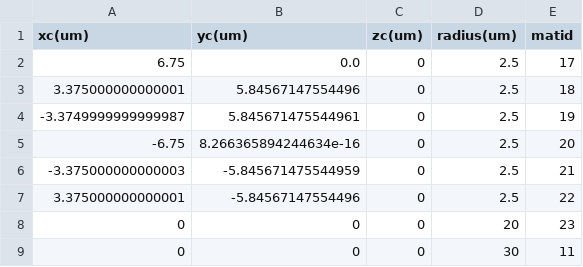
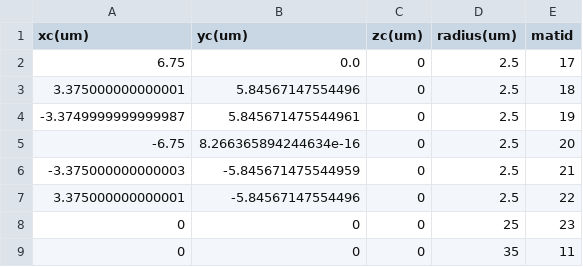
Before and after one commit to labmec/wgma, a CSV file: examples/meshes/pcf_circdata.csv, drawn as a sheet.

```diff
--- a/examples/meshes/pcf_circdata.csv
+++ b/examples/meshes/pcf_circdata.csv
@@ -7,3 +7,3 @@ xc(um),yc(um),zc(um),radius(um),matid
 3.375000000000001,-5.84567147554496,0,2.5,22
-0,0,0,20,23
-0,0,0,30,11
+0,0,0,25,23
+0,0,0,35,11
```
Also changed, not shown: 2 other files.
